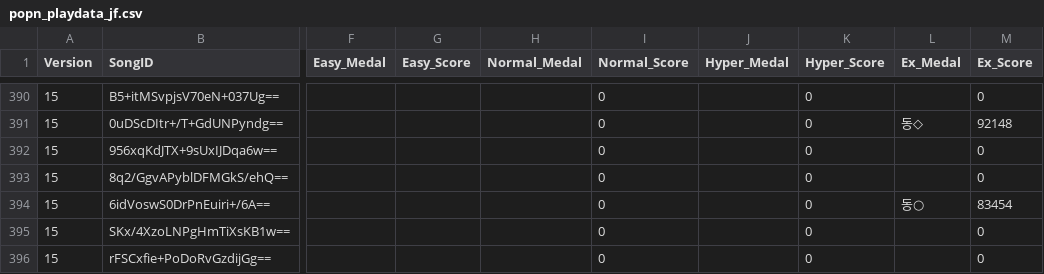
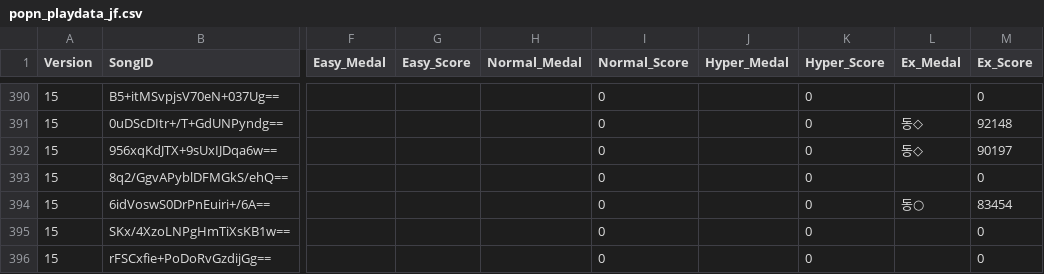
Before and after one commit to betapa/popn_total, a CSV file: popn_score_scraper/popn_playdata_jf.csv, drawn as a sheet; only a part is shown, gaps mark what is left out; the diff covers the shown part only; the diff names each change by its address in the sheet, - before the commit and + after, or states it on an @@ line.

Commit message:
Update JF play data (2026. 11. 5.) - 1884 songs

```diff
--- a/popn_score_scraper/popn_playdata_jf.csv
+++ b/popn_score_scraper/popn_playdata_jf.csv
-L392 (Ex_Medal): (empty)
+L392 (Ex_Medal): 동◇
-M392 (Ex_Score): 0
+M392 (Ex_Score): 90197
```
Also changed, not shown: 2 added rows and 59 edited cells elsewhere in this file.
